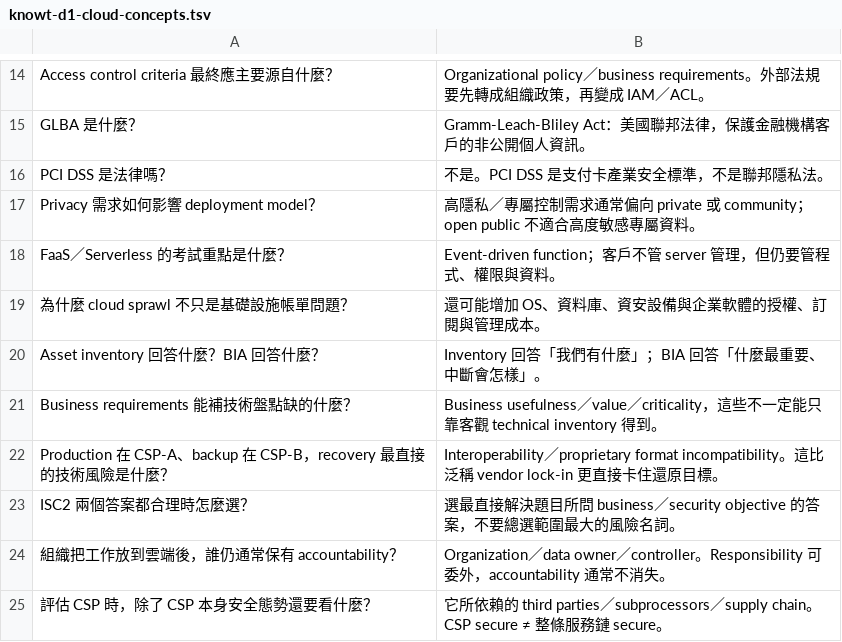
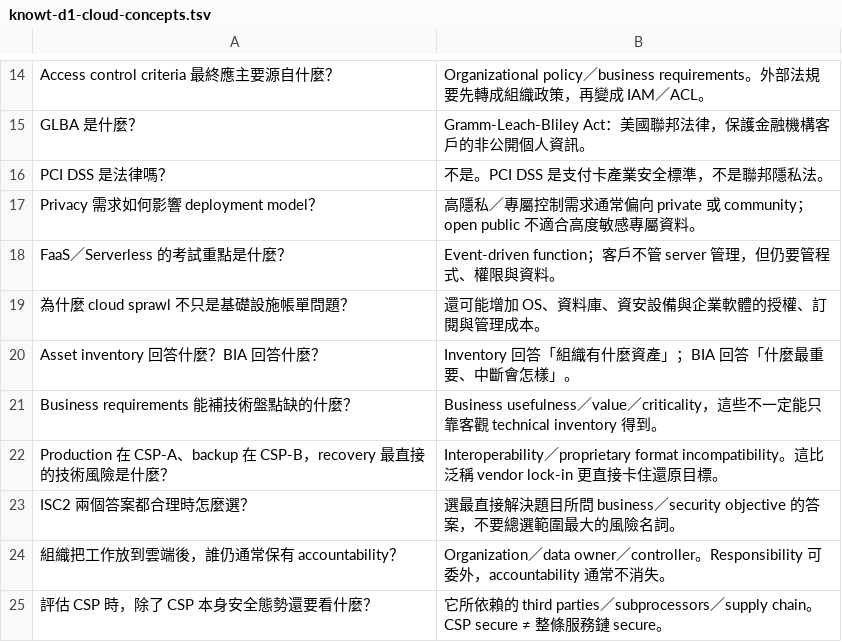
Before and after one commit to dennislee928/academy-central, a TSV file: CCSP/simulate-test/flash card/knowt-d1-cloud-concepts.tsv, drawn as a sheet; only a part is shown, gaps mark what is left out.

```diff
--- a/CCSP/simulate-test/flash card/knowt-d1-cloud-concepts.tsv
+++ b/CCSP/simulate-test/flash card/knowt-d1-cloud-concepts.tsv
@@ -19,3 +19,3 @@ FaaS／Serverless 的考試重點是什麼？	Event-driven function；客戶不
 為什麼 cloud sprawl 不只是基礎設施帳單問題？	還可能增加 OS、資料庫、資安設備與企業軟體的授權、訂閱與管理成本。
-Asset inventory 回答什麼？BIA 回答什麼？	Inventory 回答「我們有什麼」；BIA 回答「什麼最重要、中斷會怎樣」。
+Asset inventory 回答什麼？BIA 回答什麼？	Inventory 回答「組織有什麼資產」；BIA 回答「什麼最重要、中斷會怎樣」。
 Business requirements 能補技術盤點缺的什麼？	Business usefulness／value／criticality，這些不一定能只靠客觀 technical inventory 得到。
```
Also changed, not shown: CCSP/simulate-test/flash card/knowt-d2-data-security.tsv, CCSP/simulate-test/flash card/knowt-d3-infrastructure.tsv, 5 other files.
